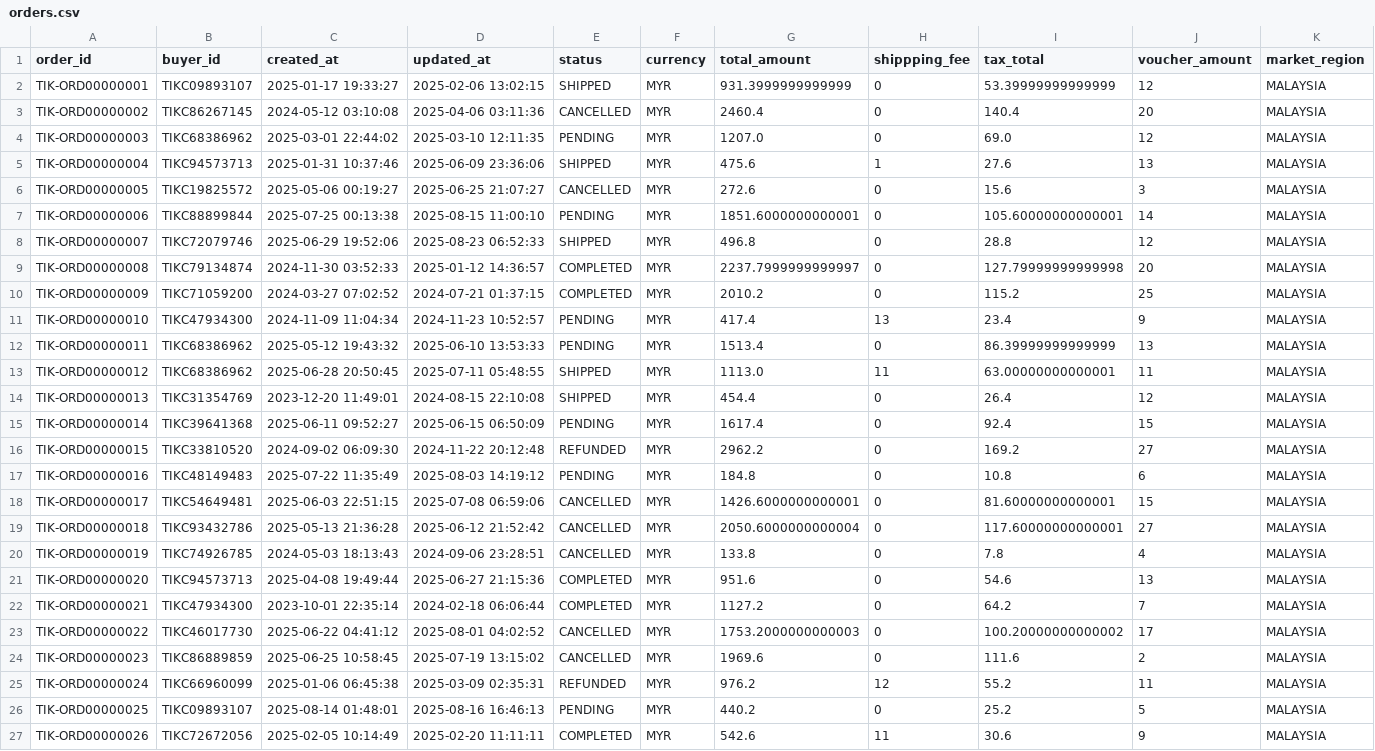
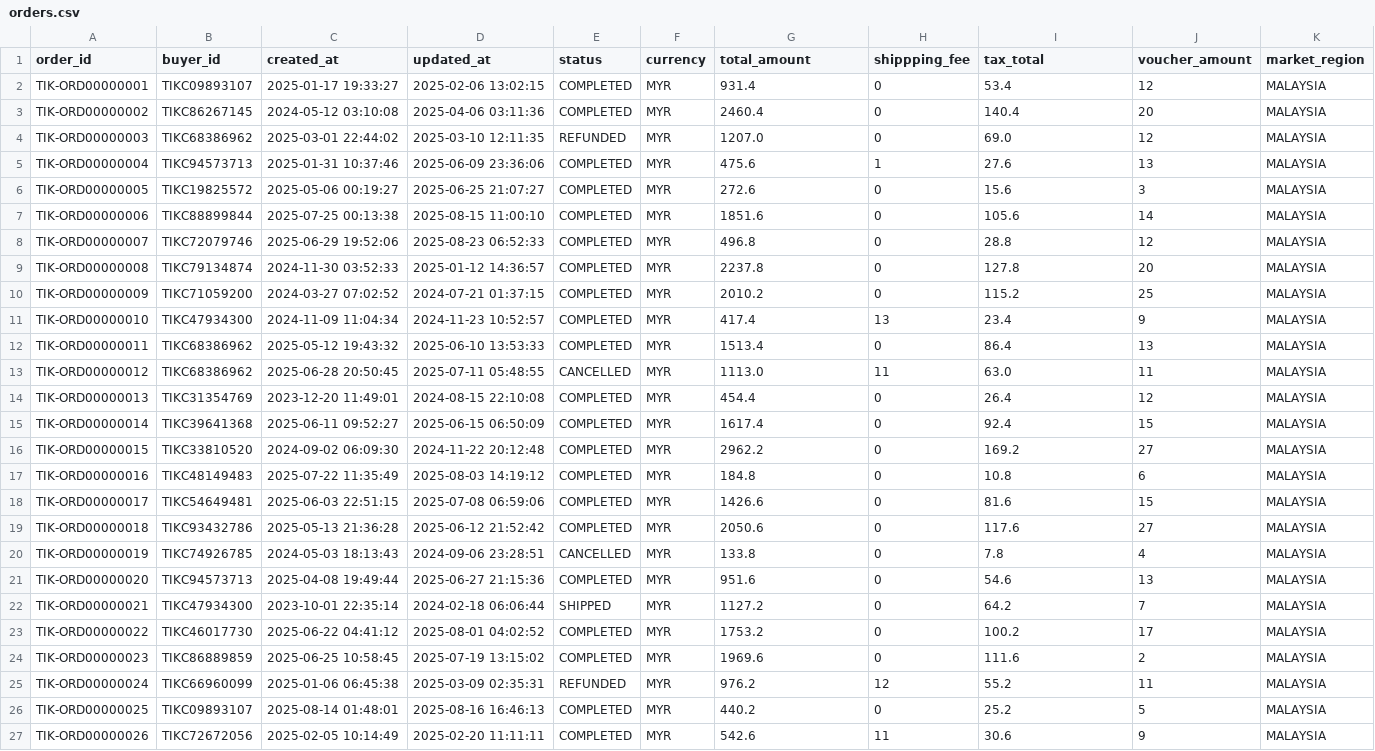
Before and after one commit to huiying888/Insight, a CSV file: data/src_tiktok/orders.csv, drawn as a sheet; only a part is shown; the diff covers the shown part only.

```diff
--- a/data/src_tiktok/orders.csv
+++ b/data/src_tiktok/orders.csv
@@ -1,27 +1,27 @@
 order_id,buyer_id,created_at,updated_at,status,currency,total_amount,shippping_fee,tax_total,voucher_amount,market_region
-TIK-ORD00000001,TIKC09893107,2025-01-17 19:33:27,2025-02-06 13:02:15,SHIPPED,MYR,931.3999999999999,0,53.39999999999999,12,MALAYSIA
-TIK-ORD00000002,TIKC86267145,2024-05-12 03:10:08,2025-04-06 03:11:36,CANCELLED,MYR,2460.4,0,140.4,20,MALAYSIA
-TIK-ORD00000003,TIKC68386962,2025-03-01 22:44:02,2025-03-10 12:11:35,PENDING,MYR,1207.0,0,69.0,12,MALAYSIA
-TIK-ORD00000004,TIKC94573713,2025-01-31 10:37:46,2025-06-09 23:36:06,SHIPPED,MYR,475.6,1,27.6,13,MALAYSIA
-TIK-ORD00000005,TIKC19825572,2025-05-06 00:19:27,2025-06-25 21:07:27,CANCELLED,MYR,272.6,0,15.6,3,MALAYSIA
-TIK-ORD00000006,TIKC88899844,2025-07-25 00:13:38,2025-08-15 11:00:10,PENDING,MYR,1851.6000000000001,0,105.60000000000001,14,MALAYSIA
-TIK-ORD00000007,TIKC72079746,2025-06-29 19:52:06,2025-08-23 06:52:33,SHIPPED,MYR,496.8,0,28.8,12,MALAYSIA
-TIK-ORD00000008,TIKC79134874,2024-11-30 03:52:33,2025-01-12 14:36:57,COMPLETED,MYR,2237.7999999999997,0,127.79999999999998,20,MALAYSIA
+TIK-ORD00000001,TIKC09893107,2025-01-17 19:33:27,2025-02-06 13:02:15,COMPLETED,MYR,931.4,0,53.4,12,MALAYSIA
+TIK-ORD00000002,TIKC86267145,2024-05-12 03:10:08,2025-04-06 03:11:36,COMPLETED,MYR,2460.4,0,140.4,20,MALAYSIA
+TIK-ORD00000003,TIKC68386962,2025-03-01 22:44:02,2025-03-10 12:11:35,REFUNDED,MYR,1207.0,0,69.0,12,MALAYSIA
+TIK-ORD00000004,TIKC94573713,2025-01-31 10:37:46,2025-06-09 23:36:06,COMPLETED,MYR,475.6,1,27.6,13,MALAYSIA
+TIK-ORD00000005,TIKC19825572,2025-05-06 00:19:27,2025-06-25 21:07:27,COMPLETED,MYR,272.6,0,15.6,3,MALAYSIA
+TIK-ORD00000006,TIKC88899844,2025-07-25 00:13:38,2025-08-15 11:00:10,COMPLETED,MYR,1851.6,0,105.6,14,MALAYSIA
+TIK-ORD00000007,TIKC72079746,2025-06-29 19:52:06,2025-08-23 06:52:33,COMPLETED,MYR,496.8,0,28.8,12,MALAYSIA
+TIK-ORD00000008,TIKC79134874,2024-11-30 03:52:33,2025-01-12 14:36:57,COMPLETED,MYR,2237.8,0,127.8,20,MALAYSIA
 TIK-ORD00000009,TIKC71059200,2024-03-27 07:02:52,2024-07-21 01:37:15,COMPLETED,MYR,2010.2,0,115.2,25,MALAYSIA
-TIK-ORD00000010,TIKC47934300,2024-11-09 11:04:34,2024-11-23 10:52:57,PENDING,MYR,417.4,13,23.4,9,MALAYSIA
-TIK-ORD00000011,TIKC68386962,2025-05-12 19:43:32,2025-06-10 13:53:33,PENDING,MYR,1513.4,0,86.39999999999999,13,MALAYSIA
-TIK-ORD00000012,TIKC68386962,2025-06-28 20:50:45,2025-07-11 05:48:55,SHIPPED,MYR,1113.0,11,63.00000000000001,11,MALAYSIA
-TIK-ORD00000013,TIKC31354769,2023-12-20 11:49:01,2024-08-15 22:10:08,SHIPPED,MYR,454.4,0,26.4,12,MALAYSIA
-TIK-ORD00000014,TIKC39641368,2025-06-11 09:52:27,2025-06-15 06:50:09,PENDING,MYR,1617.4,0,92.4,15,MALAYSIA
-TIK-ORD00000015,TIKC33810520,2024-09-02 06:09:30,2024-11-22 20:12:48,REFUNDED,MYR,2962.2,0,169.2,27,MALAYSIA
-TIK-ORD00000016,TIKC48149483,2025-07-22 11:35:49,2025-08-03 14:19:12,PENDING,MYR,184.8,0,10.8,6,MALAYSIA
-TIK-ORD00000017,TIKC54649481,2025-06-03 22:51:15,2025-07-08 06:59:06,CANCELLED,MYR,1426.6000000000001,0,81.60000000000001,15,MALAYSIA
-TIK-ORD00000018,TIKC93432786,2025-05-13 21:36:28,2025-06-12 21:52:42,CANCELLED,MYR,2050.6000000000004,0,117.60000000000001,27,MALAYSIA
+TIK-ORD00000010,TIKC47934300,2024-11-09 11:04:34,2024-11-23 10:52:57,COMPLETED,MYR,417.4,13,23.4,9,MALAYSIA
+TIK-ORD00000011,TIKC68386962,2025-05-12 19:43:32,2025-06-10 13:53:33,COMPLETED,MYR,1513.4,0,86.4,13,MALAYSIA
+TIK-ORD00000012,TIKC68386962,2025-06-28 20:50:45,2025-07-11 05:48:55,CANCELLED,MYR,1113.0,11,63.0,11,MALAYSIA
+TIK-ORD00000013,TIKC31354769,2023-12-20 11:49:01,2024-08-15 22:10:08,COMPLETED,MYR,454.4,0,26.4,12,MALAYSIA
+TIK-ORD00000014,TIKC39641368,2025-06-11 09:52:27,2025-06-15 06:50:09,COMPLETED,MYR,1617.4,0,92.4,15,MALAYSIA
+TIK-ORD00000015,TIKC33810520,2024-09-02 06:09:30,2024-11-22 20:12:48,COMPLETED,MYR,2962.2,0,169.2,27,MALAYSIA
+TIK-ORD00000016,TIKC48149483,2025-07-22 11:35:49,2025-08-03 14:19:12,COMPLETED,MYR,184.8,0,10.8,6,MALAYSIA
+TIK-ORD00000017,TIKC54649481,2025-06-03 22:51:15,2025-07-08 06:59:06,COMPLETED,MYR,1426.6,0,81.6,15,MALAYSIA
+TIK-ORD00000018,TIKC93432786,2025-05-13 21:36:28,2025-06-12 21:52:42,COMPLETED,MYR,2050.6,0,117.6,27,MALAYSIA
 TIK-ORD00000019,TIKC74926785,2024-05-03 18:13:43,2024-09-06 23:28:51,CANCELLED,MYR,133.8,0,7.8,4,MALAYSIA
 TIK-ORD00000020,TIKC94573713,2025-04-08 19:49:44,2025-06-27 21:15:36,COMPLETED,MYR,951.6,0,54.6,13,MALAYSIA
-TIK-ORD00000021,TIKC47934300,2023-10-01 22:35:14,2024-02-18 06:06:44,COMPLETED,MYR,1127.2,0,64.2,7,MALAYSIA
-TIK-ORD00000022,TIKC46017730,2025-06-22 04:41:12,2025-08-01 04:02:52,CANCELLED,MYR,1753.2000000000003,0,100.20000000000002,17,MALAYSIA
-TIK-ORD00000023,TIKC86889859,2025-06-25 10:58:45,2025-07-19 13:15:02,CANCELLED,MYR,1969.6,0,111.6,2,MALAYSIA
+TIK-ORD00000021,TIKC47934300,2023-10-01 22:35:14,2024-02-18 06:06:44,SHIPPED,MYR,1127.2,0,64.2,7,MALAYSIA
+TIK-ORD00000022,TIKC46017730,2025-06-22 04:41:12,2025-08-01 04:02:52,COMPLETED,MYR,1753.2,0,100.2,17,MALAYSIA
+TIK-ORD00000023,TIKC86889859,2025-06-25 10:58:45,2025-07-19 13:15:02,COMPLETED,MYR,1969.6,0,111.6,2,MALAYSIA
 TIK-ORD00000024,TIKC66960099,2025-01-06 06:45:38,2025-03-09 02:35:31,REFUNDED,MYR,976.2,12,55.2,11,MALAYSIA
-TIK-ORD00000025,TIKC09893107,2025-08-14 01:48:01,2025-08-16 16:46:13,PENDING,MYR,440.2,0,25.2,5,MALAYSIA
+TIK-ORD00000025,TIKC09893107,2025-08-14 01:48:01,2025-08-16 16:46:13,COMPLETED,MYR,440.2,0,25.2,5,MALAYSIA
 TIK-ORD00000026,TIKC72672056,2025-02-05 10:14:49,2025-02-20 11:11:11,COMPLETED,MYR,542.6,11,30.6,9,MALAYSIA
```
Also changed, not shown: 88 edited cells elsewhere in this file, data/src_lazada/orders.csv, data/src_shopee/orders.csv, 9 other files.
